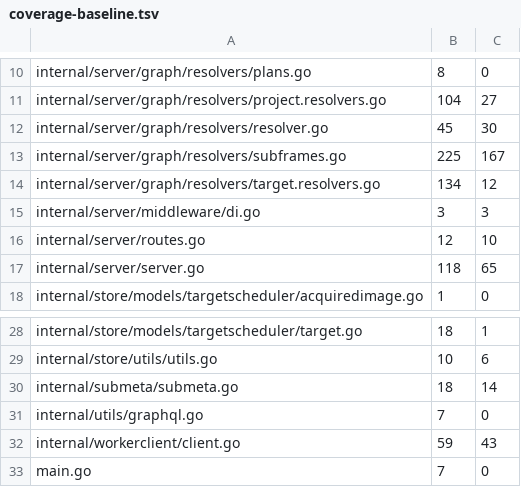
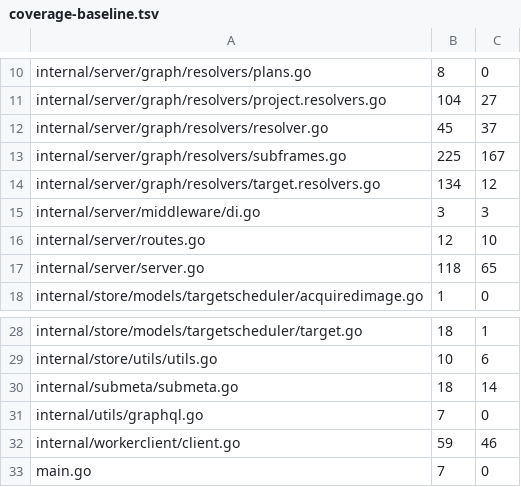
Before and after one commit to USA-RedDragon/astro-processing, a TSV file: .github/coverage-baseline.tsv, drawn as a sheet; only a part is shown, gaps mark what is left out.

```diff
--- a/.github/coverage-baseline.tsv
+++ b/.github/coverage-baseline.tsv
@@ -11,3 +11,3 @@ internal/server/graph/resolvers/plans.go	8	0
 internal/server/graph/resolvers/project.resolvers.go	104	27
-internal/server/graph/resolvers/resolver.go	45	30
+internal/server/graph/resolvers/resolver.go	45	37
 internal/server/graph/resolvers/subframes.go	225	167
@@ -31,3 +31,3 @@ internal/submeta/submeta.go	18	14
 internal/utils/graphql.go	7	0
-internal/workerclient/client.go	59	43
+internal/workerclient/client.go	59	46
 main.go	7	0
```
Also changed, not shown: 1 other file.
